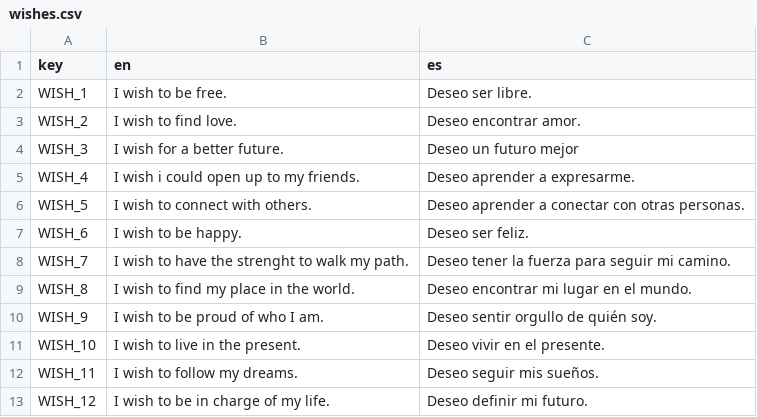
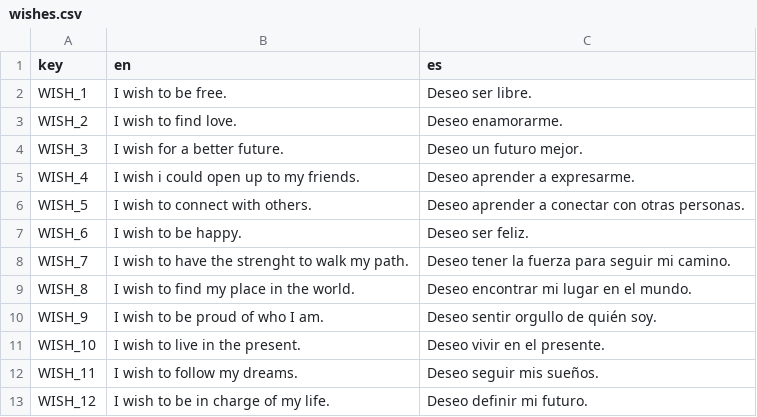
Before and after one commit to francosorbello/donde-mueren-los-peces-v-2, a CSV file: translations/wishes.csv, drawn as a sheet.

```diff
--- a/translations/wishes.csv
+++ b/translations/wishes.csv
@@ -2,4 +2,4 @@ key,en,es
 WISH_1,I wish to be free.,Deseo ser libre.
-WISH_2,I wish to find love.,Deseo encontrar amor.
-WISH_3,I wish for a better future.,Deseo un futuro mejor
+WISH_2,I wish to find love.,Deseo enamorarme.
+WISH_3,I wish for a better future.,Deseo un futuro mejor.
 WISH_4,I wish i could open up to my friends.,Deseo aprender a expresarme.
```
Also changed, not shown: 7 other files.
